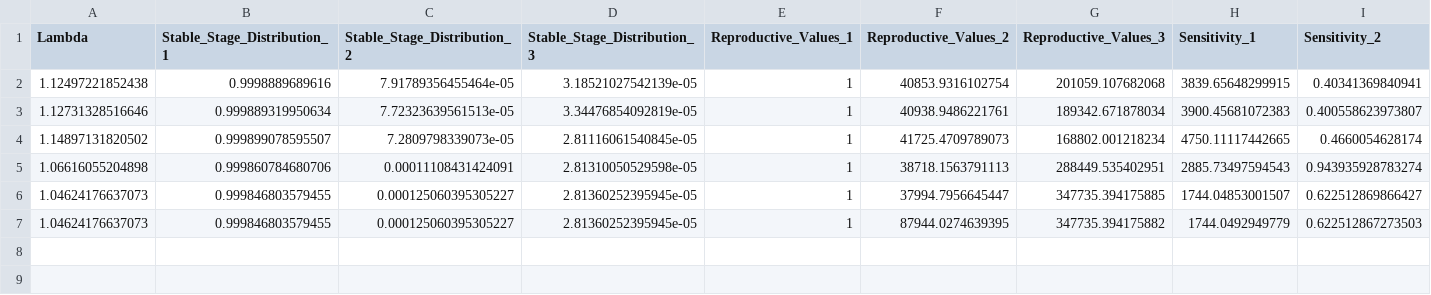
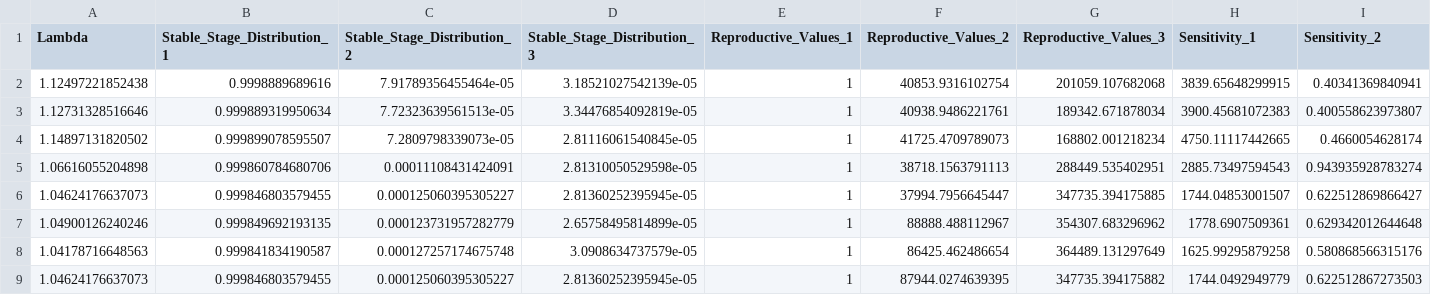
Before and after one commit to BruceKendall/MPM-errors, a CSV file: matlab/Lion Fish/lionfish.csv, drawn as a sheet; only a part is shown; rows hold the shown columns only; the diff names each change by its address in the sheet, - before the commit and + after, or states it on an @@ line.

```diff
--- a/matlab/Lion Fish/lionfish.csv
+++ b/matlab/Lion Fish/lionfish.csv
+row 7: 1.04900126240246 | 0.999849692193135 | 0.000123731957282779 | 2.65758495814899e-05 | 1 | 88888.488112967 | 354307.683296962 | 1778.6907509361 | 0.629342012644648
+row 8: 1.04178716648563 | 0.999841834190587 | 0.000127257174675748 | 3.0908634737579e-05 | 1 | 86425.462486654 | 364489.131297649 | 1625.99295879258 | 0.580868566315176
```
Also changed, not shown: matlab/Alligator/alligator.csv.
